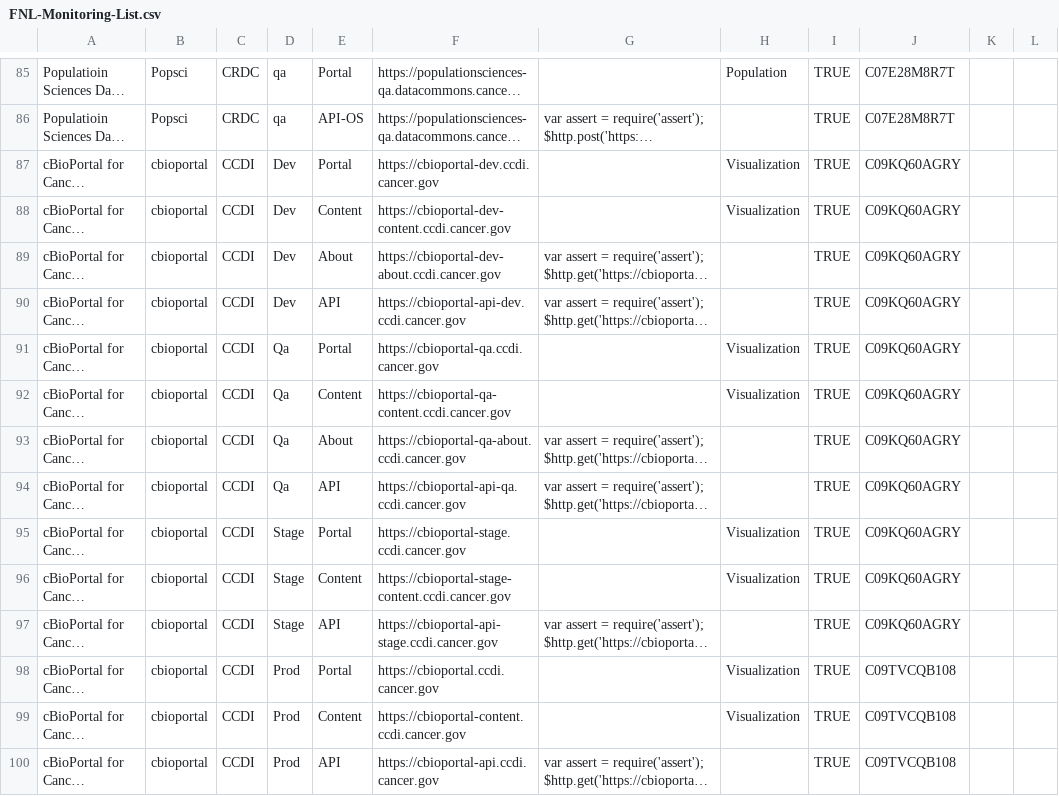
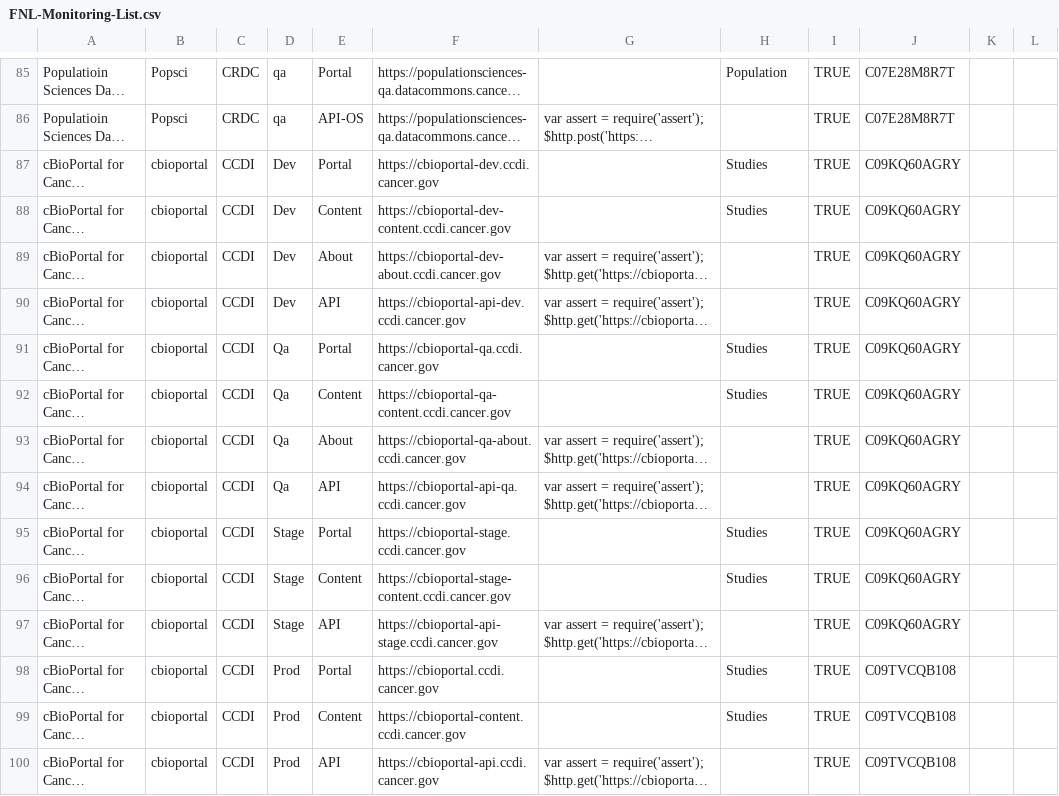
Before and after one commit to CBIIT/datacommons-devops, a CSV file: monitoring/FNL-Monitoring-List.csv, drawn as a sheet; only a part is shown, gaps mark what is left out; long unchanged cells end in …; the diff names each change by its address in the sheet, - before the commit and + after, or states it on an @@ line.

Commit message:
Changed the validation word for cbioportal

```diff
--- a/monitoring/FNL-Monitoring-List.csv
+++ b/monitoring/FNL-Monitoring-List.csv
-H87:H88: Visualization
+H87:H88: Studies
-H91:H92: Visualization
+H91:H92: Studies
-H95:H96: Visualization
+H95:H96: Studies
-H98:H99: Visualization
+H98:H99: Studies
```
